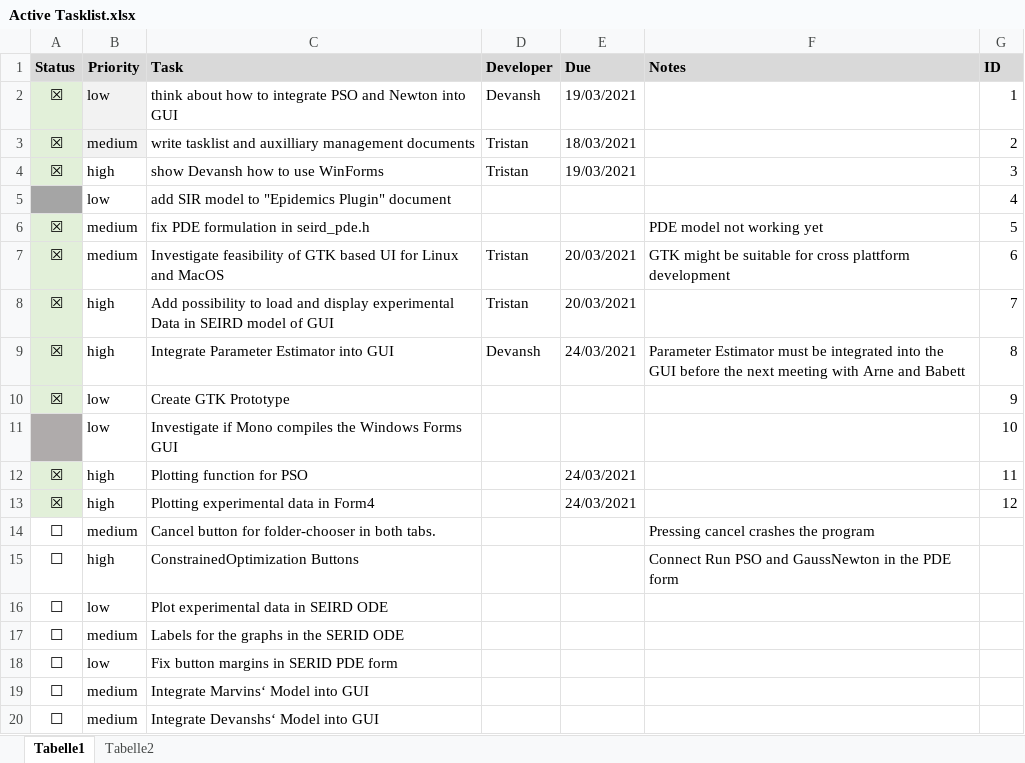
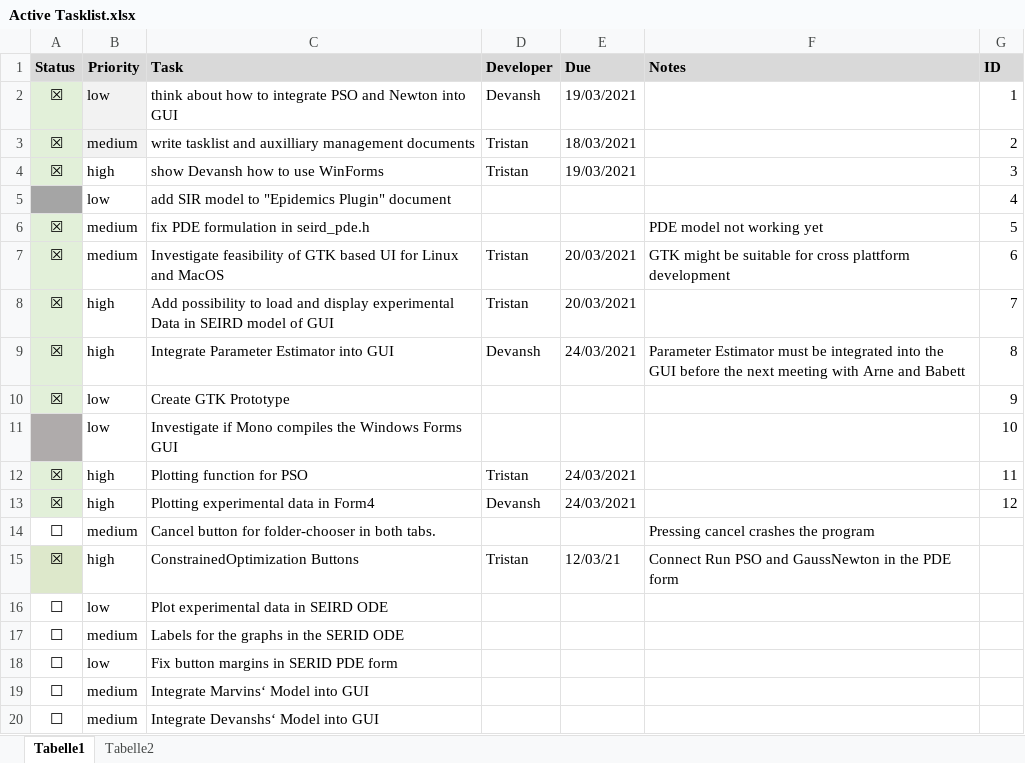
Before and after one commit to devanshr/Epidemics, an Excel workbook: documents/development/Active Tasklist.xlsx, sheet Tabelle1, drawn as a sheet; values as stored, in another font and other column widths than the file's, no borders; the diff names each change by its address in the sheet, - before the commit and + after, or states it on an @@ line.

```diff
--- a/documents/development/Active Tasklist.xlsx (sheet Tabelle1)
+++ b/documents/development/Active Tasklist.xlsx (sheet Tabelle1)
-D12 (Developer): (empty)
+D12 (Developer): Tristan
-D13 (Developer): (empty)
+D13 (Developer): Devansh
-A15 (Status): ☐
+A15 (Status): ☒
-A15 fill: none
+A15 fill: #DDE8CB
-D15 (Developer): (empty)
+D15 (Developer): Tristan
-E15 (Due): (empty)
+E15 (Due): 12/03/21
```
Also changed, not shown: 1 other file.
